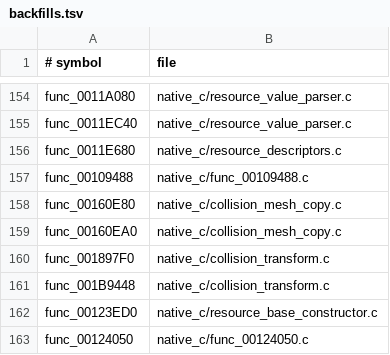
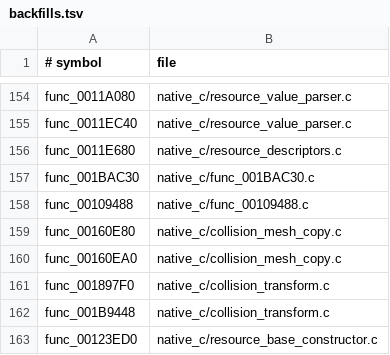
Before and after one commit to OpenThievius/OpenThievius, a TSV file: port/game/sly1-us/hand/backfills.tsv, drawn as a sheet; only a part is shown, gaps mark what is left out; the shorter side is filled out with more unchanged rows.

Commit message:
fix(port): backfill class four resource reader

```diff
--- a/port/game/sly1-us/hand/backfills.tsv
+++ b/port/game/sly1-us/hand/backfills.tsv
@@ -156,2 +156,3 @@ func_0011EC40	native_c/resource_value_parser.c
 func_0011E680	native_c/resource_descriptors.c
+func_001BAC30	native_c/func_001BAC30.c
 func_00109488	native_c/func_00109488.c
```
Also changed, not shown: 6 other files.
